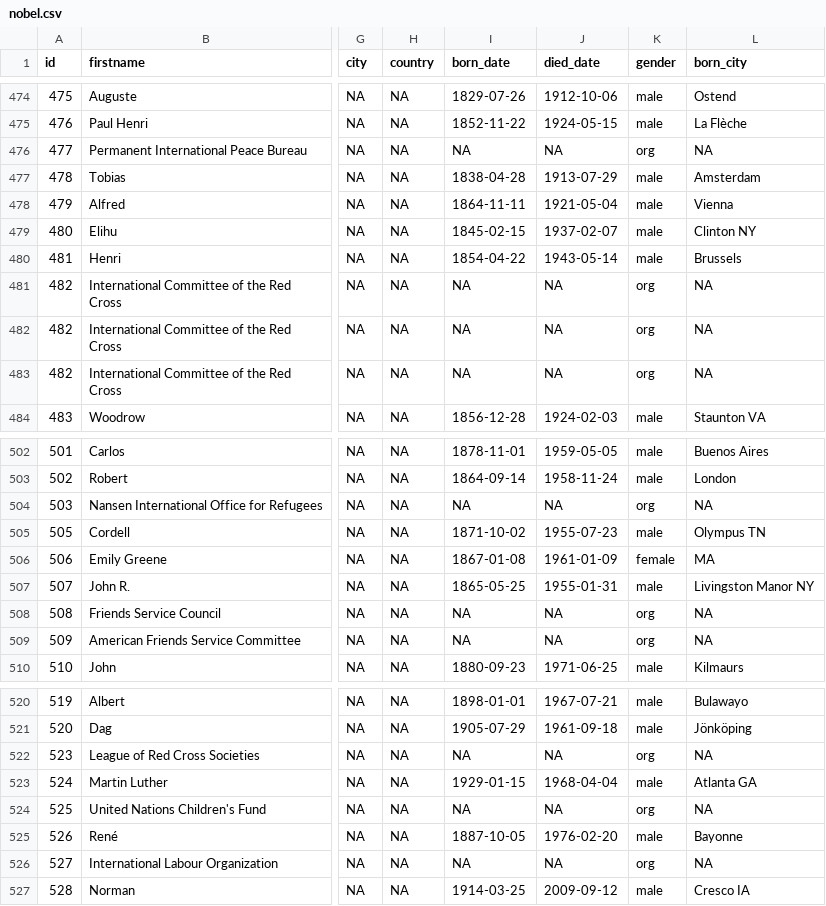
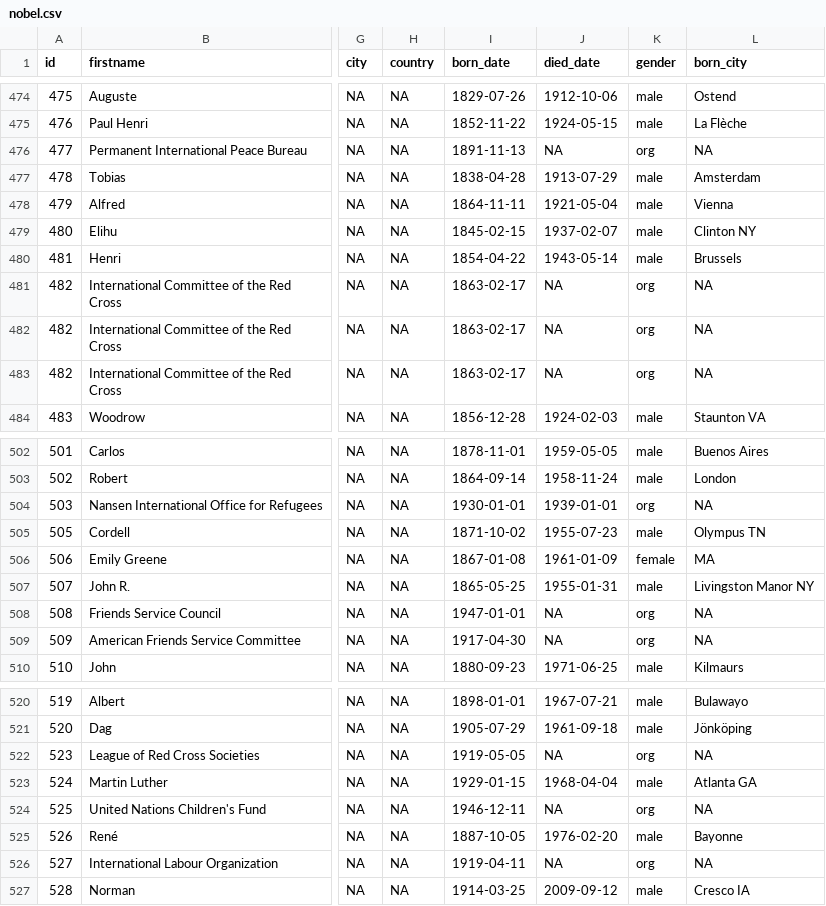
Before and after one commit to DataScience4Psych/lab-03-nobel-laureates, a CSV file: data/nobel.csv, drawn as a sheet; only a part is shown, gaps mark what is left out; the diff covers the shown part only; the diff names each change by its address in the sheet, - before the commit and + after, or states it on an @@ line.

Commit message:
Populate organization founding dates in data
Fill missing born_date/died_date values for organization laureates. Updated data/nobel.csv with founding/birth (and one death) dates for many organizations (e.g. Institute of International Law, Permanent International Peace Bureau, International Committee of the Red Cross, Nansen Office, Friends Service Council, American Friends Service Committee, League of Red Cross Societies, UNICEF, ILO, Amnesty International, IPPNW, UN Peacekeeping, Pugwash, Landmine Campaign, Doctors Without Borders, United Nations, IAEA, etc.). Added logic in data/update_data.R to set died_date for the Nansen Office and to populate born_date for these organizations via mutate/case_when; also added small inspection filters (inside an if(FALSE) block) and continue writing the cleaned CSV. This ensures organization entries have usable date values for downstream processing.

```diff
--- a/data/nobel.csv
+++ b/data/nobel.csv
-I476 (born_date): NA
+I476 (born_date): 1891-11-13
-I481:I483 (born_date): NA
+I481:I483 (born_date): 1863-02-17
-I504 (born_date): NA
+I504 (born_date): 1930-01-01
-J504 (died_date): NA
+J504 (died_date): 1939-01-01
-I508 (born_date): NA
+I508 (born_date): 1947-01-01
-I509 (born_date): NA
+I509 (born_date): 1917-04-30
-I522 (born_date): NA
+I522 (born_date): 1919-05-05
-I524 (born_date): NA
+I524 (born_date): 1946-12-11
-I526 (born_date): NA
+I526 (born_date): 1919-04-11
```
Also changed, not shown: 9 edited cells elsewhere in this file, 1 other file.
